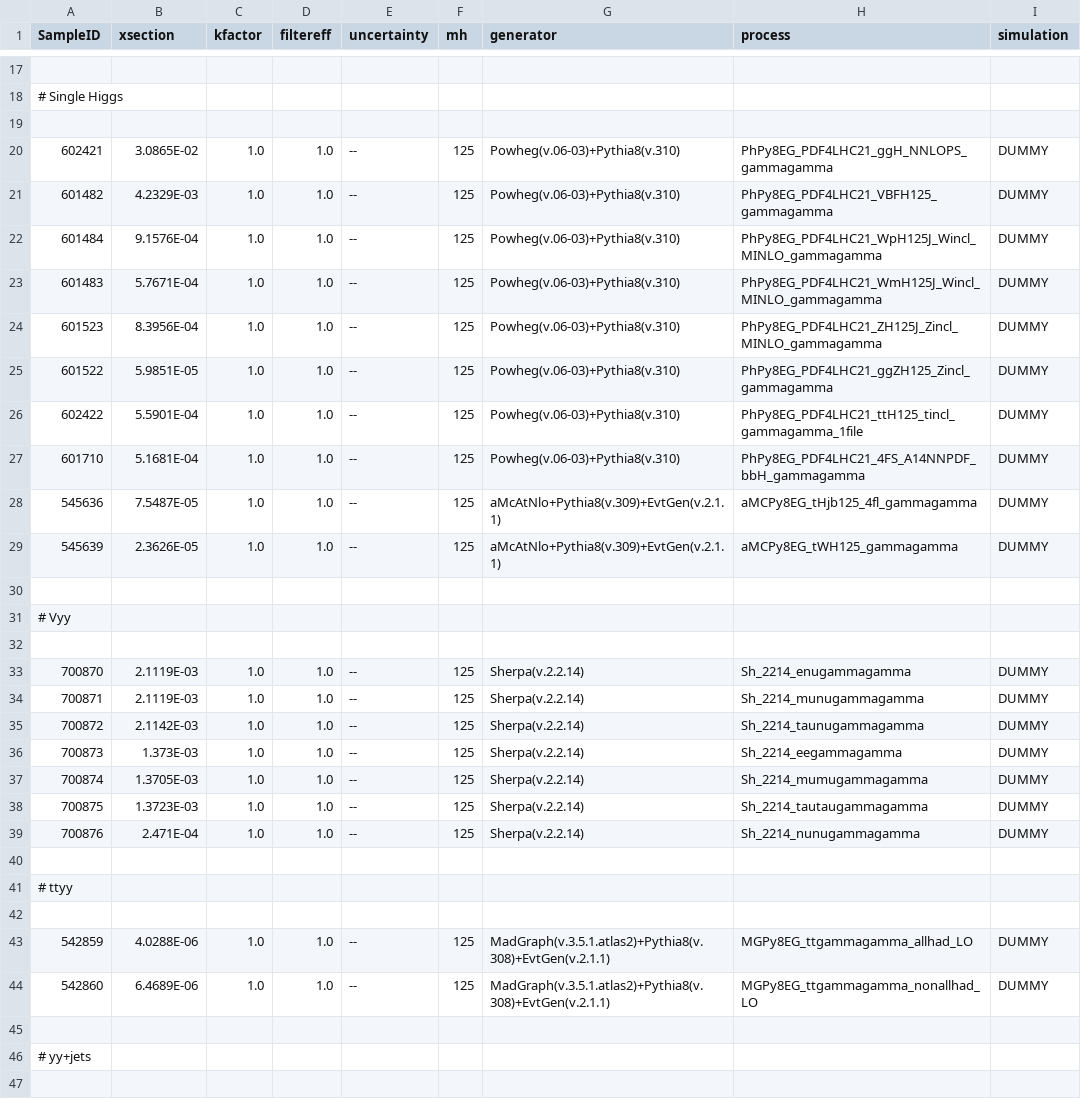
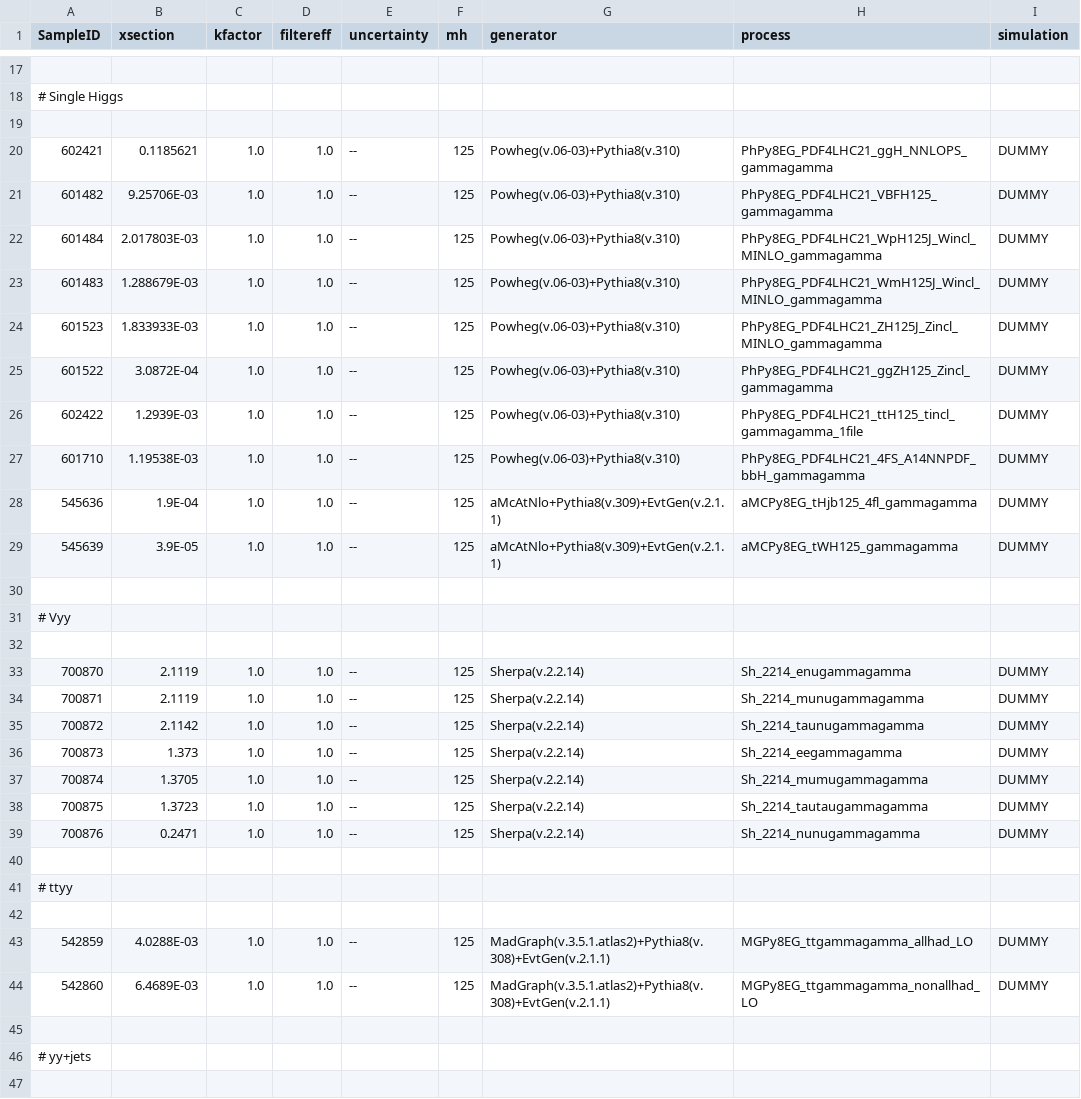
Before and after one commit to alessio94/yyMLAnalysis, a CSV file: share/config/samples/XSec/common/XS_13p6TeV.csv, drawn as a sheet; only a part is shown, gaps mark what is left out; the diff covers the shown part only.

Commit message:
Add all processes

```diff
--- a/share/config/samples/XSec/common/XS_13p6TeV.csv
+++ b/share/config/samples/XSec/common/XS_13p6TeV.csv
@@ -19,12 +19,12 @@ SampleID , xsection , kfactor , filtereff , uncertainty , mh , generator , proce
 
-602421, 3.0865E-02, 1.0, 1.0, --, 125, Powheg(v.06-03)+Pythia8(v.310), PhPy8EG_PDF4LHC21_ggH_NNLOPS_gammagamma, DUMMY
-601482, 4.2329E-03, 1.0, 1.0, --, 125, Powheg(v.06-03)+Pythia8(v.310), PhPy8EG_PDF4LHC21_VBFH125_gammagamma, DUMMY
-601484, 9.1576E-04, 1.0, 1.0, --, 125, Powheg(v.06-03)+Pythia8(v.310), PhPy8EG_PDF4LHC21_WpH125J_Wincl_MINLO_gammagamma, DUMMY
-601483, 5.7671E-04, 1.0, 1.0, --, 125, Powheg(v.06-03)+Pythia8(v.310), PhPy8EG_PDF4LHC21_WmH125J_Wincl_MINLO_gammagamma, DUMMY
-601523, 8.3956E-04, 1.0, 1.0, --, 125, Powheg(v.06-03)+Pythia8(v.310), PhPy8EG_PDF4LHC21_ZH125J_Zincl_MINLO_gammagamma, DUMMY
-601522, 5.9851E-05, 1.0, 1.0, --, 125, Powheg(v.06-03)+Pythia8(v.310), PhPy8EG_PDF4LHC21_ggZH125_Zincl_gammagamma, DUMMY
-602422, 5.5901E-04, 1.0, 1.0, --, 125, Powheg(v.06-03)+Pythia8(v.310), PhPy8EG_PDF4LHC21_ttH125_tincl_gammagamma_1file, DUMMY
-601710, 5.1681E-04, 1.0, 1.0, --, 125, Powheg(v.06-03)+Pythia8(v.310), PhPy8EG_PDF4LHC21_4FS_A14NNPDF_bbH_gammagamma, DUMMY
-545636, 7.5487E-05, 1.0, 1.0, --, 125, aMcAtNlo+Pythia8(v.309)+EvtGen(v.2.1.1), aMCPy8EG_tHjb125_4fl_gammagamma, DUMMY
-545639, 2.3626E-05, 1.0, 1.0, --, 125, aMcAtNlo+Pythia8(v.309)+EvtGen(v.2.1.1), aMCPy8EG_tWH125_gammagamma, DUMMY
+602421, 0.1185621, 1.0, 1.0, --, 125, Powheg(v.06-03)+Pythia8(v.310), PhPy8EG_PDF4LHC21_ggH_NNLOPS_gammagamma, DUMMY
+601482, 9.25706E-03, 1.0, 1.0, --, 125, Powheg(v.06-03)+Pythia8(v.310), PhPy8EG_PDF4LHC21_VBFH125_gammagamma, DUMMY
+601484, 2.017803E-03, 1.0, 1.0, --, 125, Powheg(v.06-03)+Pythia8(v.310), PhPy8EG_PDF4LHC21_WpH125J_Wincl_MINLO_gammagamma, DUMMY
+601483, 1.288679E-03, 1.0, 1.0, --, 125, Powheg(v.06-03)+Pythia8(v.310), PhPy8EG_PDF4LHC21_WmH125J_Wincl_MINLO_gammagamma, DUMMY
+601523, 1.833933E-03, 1.0, 1.0, --, 125, Powheg(v.06-03)+Pythia8(v.310), PhPy8EG_PDF4LHC21_ZH125J_Zincl_MINLO_gammagamma, DUMMY
+601522, 3.0872E-04, 1.0, 1.0, --, 125, Powheg(v.06-03)+Pythia8(v.310), PhPy8EG_PDF4LHC21_ggZH125_Zincl_gammagamma, DUMMY
+602422, 1.2939E-03, 1.0, 1.0, --, 125, Powheg(v.06-03)+Pythia8(v.310), PhPy8EG_PDF4LHC21_ttH125_tincl_gammagamma_1file, DUMMY
+601710, 1.19538E-03, 1.0, 1.0, --, 125, Powheg(v.06-03)+Pythia8(v.310), PhPy8EG_PDF4LHC21_4FS_A14NNPDF_bbH_gammagamma, DUMMY
+545636, 1.9E-04, 1.0, 1.0, --, 125, aMcAtNlo+Pythia8(v.309)+EvtGen(v.2.1.1), aMCPy8EG_tHjb125_4fl_gammagamma, DUMMY
+545639, 3.9E-05, 1.0, 1.0, --, 125, aMcAtNlo+Pythia8(v.309)+EvtGen(v.2.1.1), aMCPy8EG_tWH125_gammagamma, DUMMY
 
@@ -32,9 +32,9 @@ SampleID , xsection , kfactor , filtereff , uncertainty , mh , generator , proce
 
-700870, 2.1119E-03, 1.0, 1.0, --, 125, Sherpa(v.2.2.14), Sh_2214_enugammagamma, DUMMY
-700871, 2.1119E-03, 1.0, 1.0, --, 125, Sherpa(v.2.2.14), Sh_2214_munugammagamma, DUMMY
-700872, 2.1142E-03, 1.0, 1.0, --, 125, Sherpa(v.2.2.14), Sh_2214_taunugammagamma, DUMMY
-700873, 1.373E-03, 1.0, 1.0, --, 125, Sherpa(v.2.2.14), Sh_2214_eegammagamma, DUMMY
-700874, 1.3705E-03, 1.0, 1.0, --, 125, Sherpa(v.2.2.14), Sh_2214_mumugammagamma, DUMMY
-700875, 1.3723E-03, 1.0, 1.0, --, 125, Sherpa(v.2.2.14), Sh_2214_tautaugammagamma, DUMMY
-700876, 2.471E-04, 1.0, 1.0, --, 125, Sherpa(v.2.2.14), Sh_2214_nunugammagamma, DUMMY
+700870, 2.1119, 1.0, 1.0, --, 125, Sherpa(v.2.2.14), Sh_2214_enugammagamma, DUMMY
+700871, 2.1119, 1.0, 1.0, --, 125, Sherpa(v.2.2.14), Sh_2214_munugammagamma, DUMMY
+700872, 2.1142, 1.0, 1.0, --, 125, Sherpa(v.2.2.14), Sh_2214_taunugammagamma, DUMMY
+700873, 1.373, 1.0, 1.0, --, 125, Sherpa(v.2.2.14), Sh_2214_eegammagamma, DUMMY
+700874, 1.3705, 1.0, 1.0, --, 125, Sherpa(v.2.2.14), Sh_2214_mumugammagamma, DUMMY
+700875, 1.3723, 1.0, 1.0, --, 125, Sherpa(v.2.2.14), Sh_2214_tautaugammagamma, DUMMY
+700876, 0.2471, 1.0, 1.0, --, 125, Sherpa(v.2.2.14), Sh_2214_nunugammagamma, DUMMY
 
@@ -42,4 +42,4 @@ SampleID , xsection , kfactor , filtereff , uncertainty , mh , generator , proce
 
-542859, 4.0288E-06, 1.0, 1.0, --, 125, MadGraph(v.3.5.1.atlas2)+Pythia8(v.308)+EvtGen(v.2.1.1), MGPy8EG_ttgammagamma_allhad_LO, DUMMY
-542860, 6.4689E-06, 1.0, 1.0, --, 125, MadGraph(v.3.5.1.atlas2)+Pythia8(v.308)+EvtGen(v.2.1.1), MGPy8EG_ttgammagamma_nonallhad_LO, DUMMY
+542859, 4.0288E-03, 1.0, 1.0, --, 125, MadGraph(v.3.5.1.atlas2)+Pythia8(v.308)+EvtGen(v.2.1.1), MGPy8EG_ttgammagamma_allhad_LO, DUMMY
+542860, 6.4689E-03, 1.0, 1.0, --, 125, MadGraph(v.3.5.1.atlas2)+Pythia8(v.308)+EvtGen(v.2.1.1), MGPy8EG_ttgammagamma_nonallhad_LO, DUMMY
 
```
Also changed, not shown: 1 edited cell elsewhere in this file, 8 other files.
